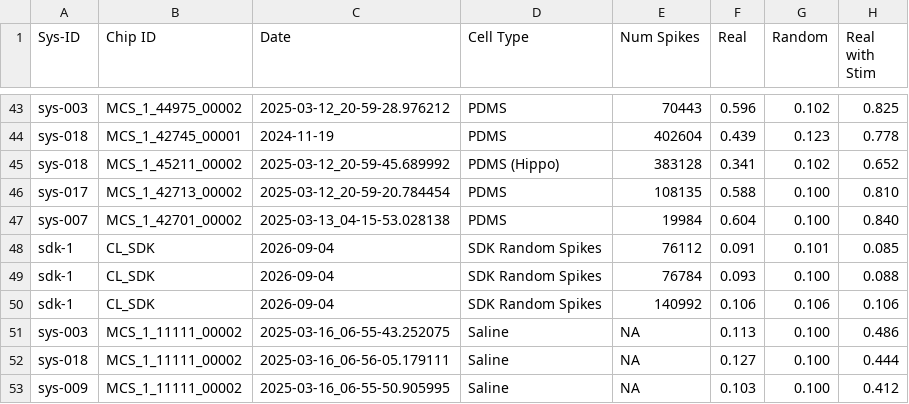
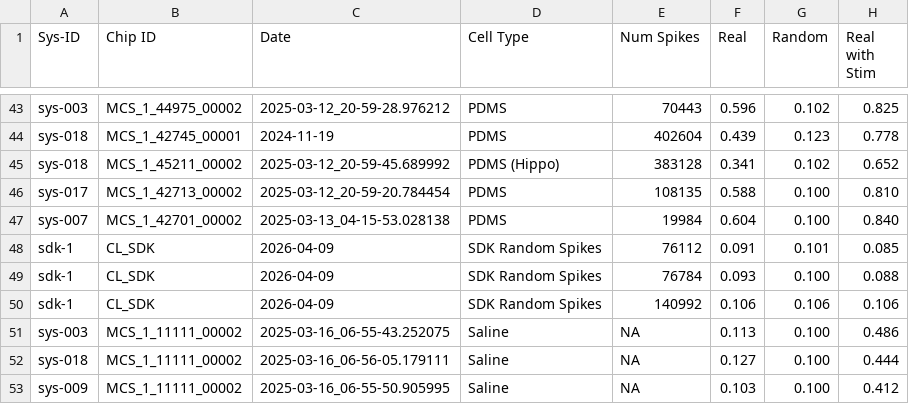
Before and after one commit to Cortical-Labs/handwritten-digit-neural-cultures, a CSV file: file_names.csv, drawn as a sheet; only a part is shown, gaps mark what is left out; the diff names each change by its address in the sheet, - before the commit and + after, or states it on an @@ line.

Commit message:
Fixed mixed up dates for SDK

```diff
--- a/file_names.csv
+++ b/file_names.csv
-C48:C50 (Date): 2026-09-04
+C48:C50 (Date): 2026-04-09
```
